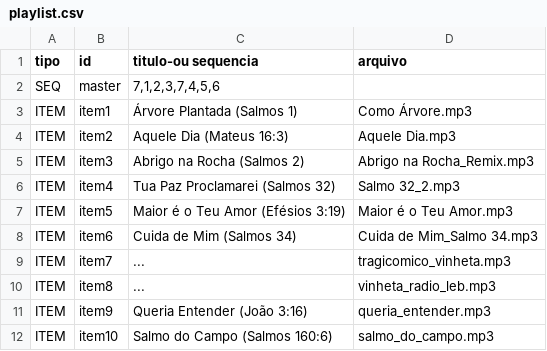
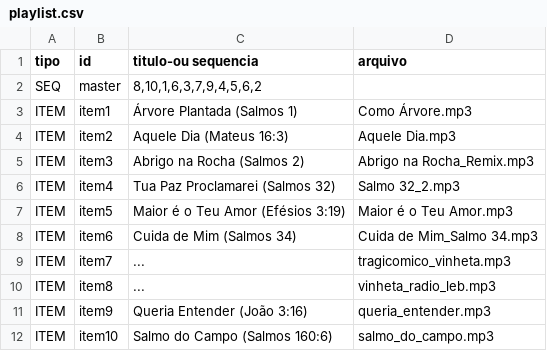
Before and after one commit to jonnybrazil/estacao-gospel-lab, a CSV file: playlist.csv, drawn as a sheet.

Commit message:
Update playlist.csv

```diff
--- a/playlist.csv
+++ b/playlist.csv
@@ -1,3 +1,3 @@
 tipo,id,titulo-ou sequencia,arquivo
-SEQ,master,"7,1,2,3,7,4,5,6",
+SEQ,master,"8,10,1,6,3,7,9,4,5,6,2",
 ITEM,item1,"Árvore Plantada (Salmos 1)",Como Árvore.mp3
```
